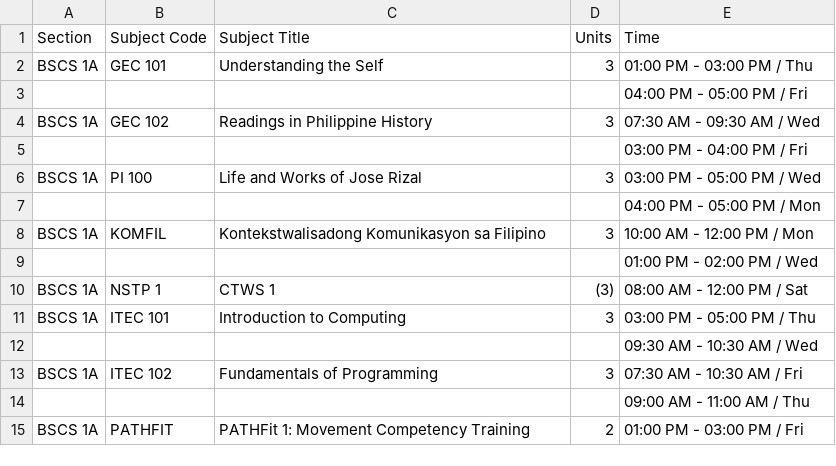
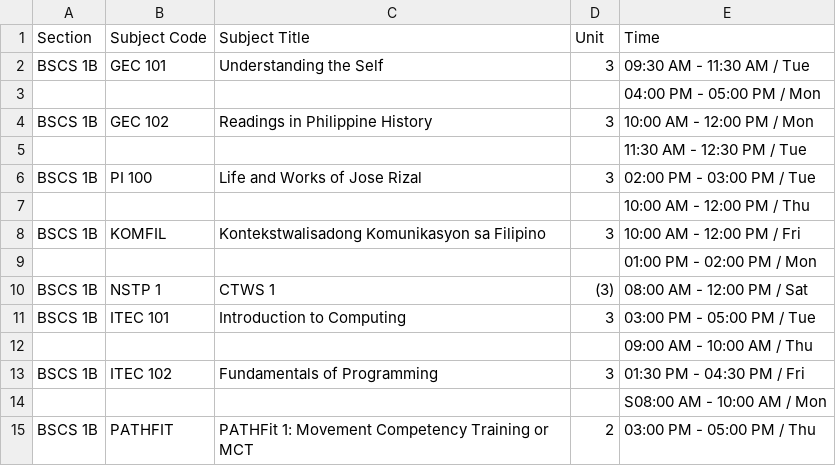
Before and after one commit to progchris00/SmartEnroll-OOP, a CSV file: data/1B_Schedule.csv, drawn as a sheet; removed rows and columns are numbered as before the commit, all else as after; the diff names each change by its address in the sheet, - before the commit and + after, or states it on an @@ line.

```diff
--- a/data/1B_Schedule.csv
+++ b/data/1B_Schedule.csv
-D1: Units
+D1: Unit
-A2 (Section): BSCS 1A
+A2 (Section): BSCS 1B
-E2 (Time): 01:00 PM - 03:00 PM / Thu
+E2 (Time): 09:30 AM - 11:30 AM / Tue
-row 3:  |  |  |  | 04:00 PM - 05:00 PM / Fri
-row 4: BSCS 1A | GEC 102 | Readings in Philippine History | 3 | 07:30 AM - 09:30 AM / Wed
-row 5:  |  |  |  | 03:00 PM - 04:00 PM / Fri
-row 6: BSCS 1A | PI 100 | Life and Works of Jose Rizal | 3 | 03:00 PM - 05:00 PM / Wed
+row 4: BSCS 1B | GEC 102 | Readings in Philippine History | 3 | 10:00 AM - 12:00 PM / Mon
+row 5:  |  |  |  | 11:30 AM - 12:30 PM / Tue
+row 6: BSCS 1B | PI 100 | Life and Works of Jose Rizal | 3 | 02:00 PM - 03:00 PM / Tue
+row 7:  |  |  |  | 10:00 AM - 12:00 PM / Thu
-A8 (Section): BSCS 1A
+A8 (Section): BSCS 1B
-E8 (Time): 10:00 AM - 12:00 PM / Mon
+E8 (Time): 10:00 AM - 12:00 PM / Fri
-E9 (Time): 01:00 PM - 02:00 PM / Wed
+E9 (Time): 01:00 PM - 02:00 PM / Mon
-A10:A11 (Section): BSCS 1A
+A10:A11 (Section): BSCS 1B
-E11 (Time): 03:00 PM - 05:00 PM / Thu
+E11 (Time): 03:00 PM - 05:00 PM / Tue
-E12 (Time): 09:30 AM - 10:30 AM / Wed
+E12 (Time): 09:00 AM - 10:00 AM / Thu
-A13 (Section): BSCS 1A
+A13 (Section): BSCS 1B
-E13 (Time): 07:30 AM - 10:30 AM / Fri
+E13 (Time): 01:30 PM - 04:30 PM / Fri
-E14 (Time): 09:00 AM - 11:00 AM / Thu
+E14 (Time): S08:00 AM - 10:00 AM / Mon
-A15 (Section): BSCS 1A
+A15 (Section): BSCS 1B
-C15 (Subject Title): PATHFit 1: Movement Competency Training
+C15 (Subject Title): PATHFit 1: Movement Competency Training or MCT
-E15 (Time): 01:00 PM - 03:00 PM / Fri
+E15 (Time): 03:00 PM - 05:00 PM / Thu
```
Also changed, not shown: data/1A_Schedule.csv, 1 other file.
